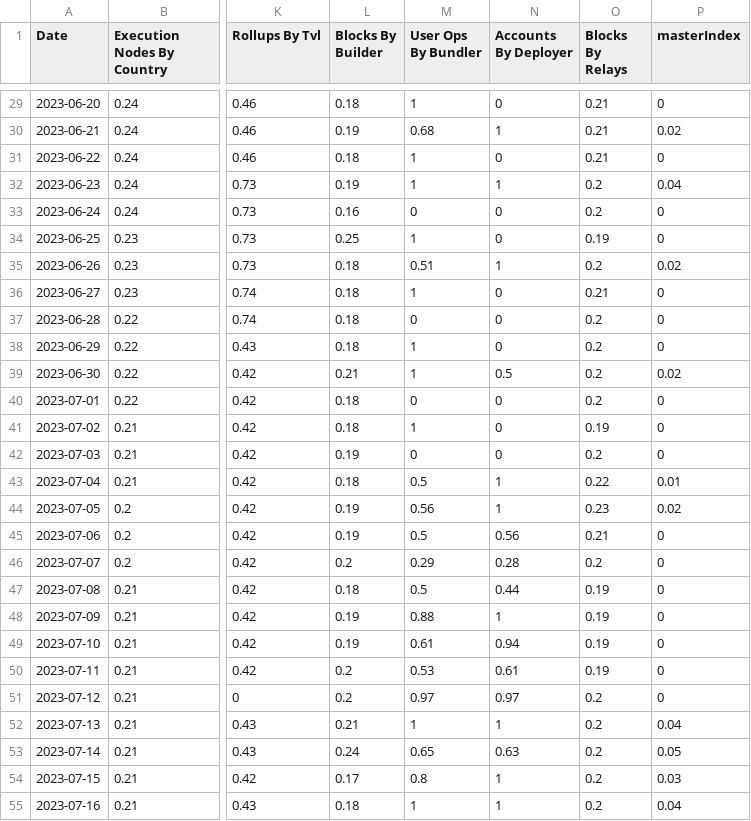
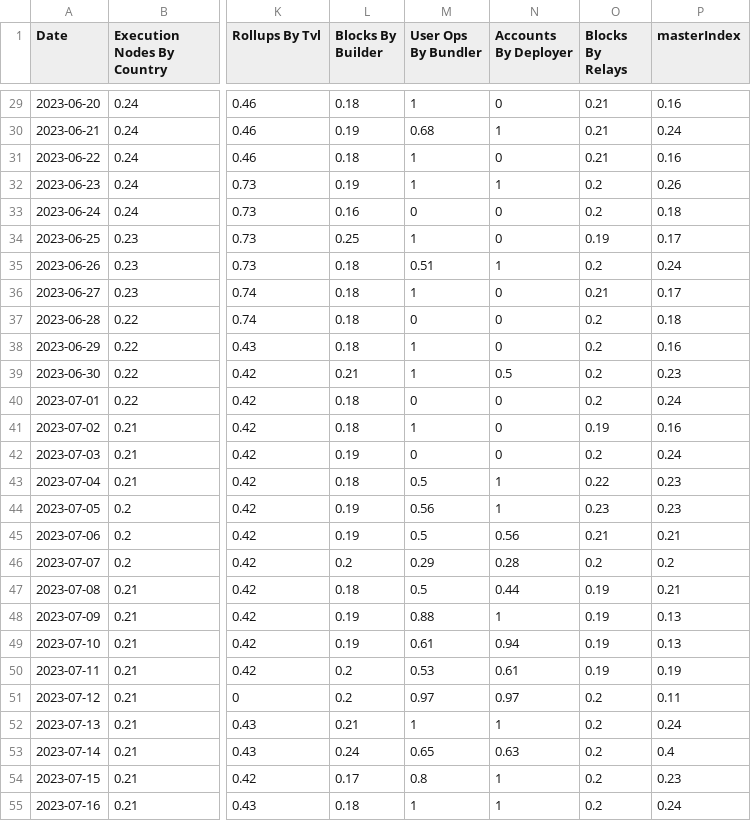
Before and after one commit to orbmis/data-indexer, a CSV file: reports/HHI.csv, drawn as a sheet; only a part is shown, gaps mark what is left out; the diff covers the shown part only; the diff names each change by its address in the sheet, - before the commit and + after, or states it on an @@ line.

```diff
--- a/reports/HHI.csv
+++ b/reports/HHI.csv
-P29 (masterIndex): 0
+P29 (masterIndex): 0.16
-P30 (masterIndex): 0.02
+P30 (masterIndex): 0.24
-P31 (masterIndex): 0
+P31 (masterIndex): 0.16
-P32 (masterIndex): 0.04
+P32 (masterIndex): 0.26
-P33 (masterIndex): 0
+P33 (masterIndex): 0.18
-P34 (masterIndex): 0
+P34 (masterIndex): 0.17
-P35 (masterIndex): 0.02
+P35 (masterIndex): 0.24
-P36 (masterIndex): 0
+P36 (masterIndex): 0.17
-P37 (masterIndex): 0
+P37 (masterIndex): 0.18
-P38 (masterIndex): 0
+P38 (masterIndex): 0.16
-P39 (masterIndex): 0.02
+P39 (masterIndex): 0.23
-P40 (masterIndex): 0
+P40 (masterIndex): 0.24
-P41 (masterIndex): 0
+P41 (masterIndex): 0.16
-P42 (masterIndex): 0
+P42 (masterIndex): 0.24
-P43 (masterIndex): 0.01
+P43 (masterIndex): 0.23
-P44 (masterIndex): 0.02
+P44 (masterIndex): 0.23
-P45 (masterIndex): 0
+P45 (masterIndex): 0.21
-P46 (masterIndex): 0
+P46 (masterIndex): 0.2
-P47 (masterIndex): 0
+P47 (masterIndex): 0.21
-P48:P49 (masterIndex): 0
+P48:P49 (masterIndex): 0.13
-P50 (masterIndex): 0
+P50 (masterIndex): 0.19
-P51 (masterIndex): 0
+P51 (masterIndex): 0.11
-P52 (masterIndex): 0.04
+P52 (masterIndex): 0.24
-P53 (masterIndex): 0.05
+P53 (masterIndex): 0.4
-P54 (masterIndex): 0.03
+P54 (masterIndex): 0.23
-P55 (masterIndex): 0.04
+P55 (masterIndex): 0.24
```
Also changed, not shown: 63 edited cells elsewhere in this file, reports/gini.csv, reports/master.csv, 2 other files.
